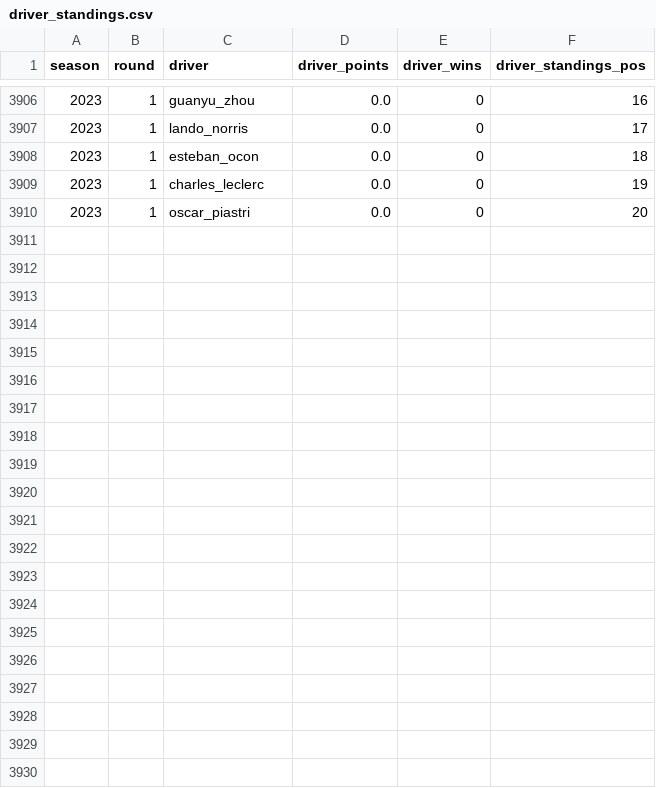
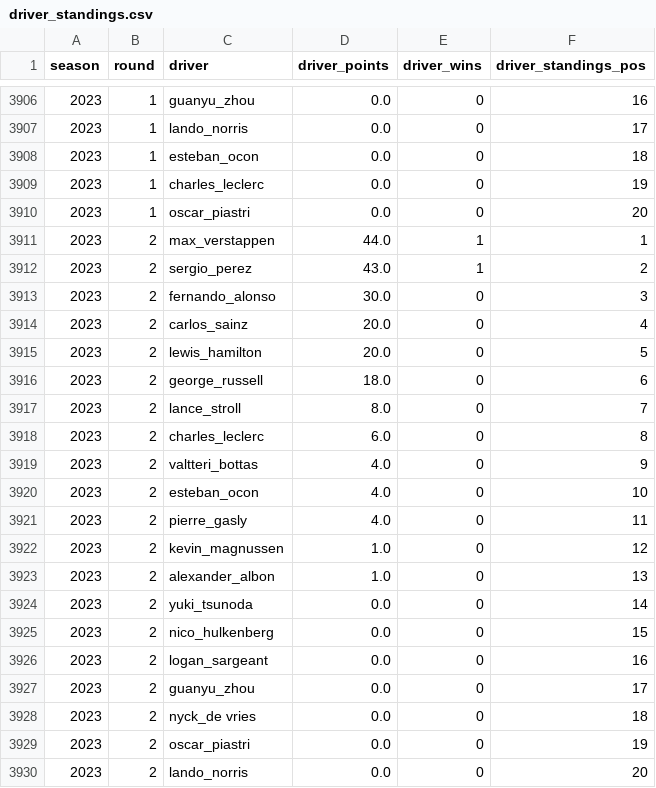
Before and after one commit to ollyjc99/F1-Fantasy-Predictor, a CSV file: data/driver_standings.csv, drawn as a sheet; only a part is shown, gaps mark what is left out.

```diff
--- a/data/driver_standings.csv
+++ b/data/driver_standings.csv
@@ -3910 +3910,21 @@ season,round,driver,driver_points,driver_wins,driver_standings_pos
 2023,1,oscar_piastri,0.0,0,20
+2023,2,max_verstappen,44.0,1,1
+2023,2,sergio_perez,43.0,1,2
+2023,2,fernando_alonso,30.0,0,3
+2023,2,carlos_sainz,20.0,0,4
+2023,2,lewis_hamilton,20.0,0,5
+2023,2,george_russell,18.0,0,6
+2023,2,lance_stroll,8.0,0,7
+2023,2,charles_leclerc,6.0,0,8
+2023,2,valtteri_bottas,4.0,0,9
+2023,2,esteban_ocon,4.0,0,10
+2023,2,pierre_gasly,4.0,0,11
+2023,2,kevin_magnussen,1.0,0,12
+2023,2,alexander_albon,1.0,0,13
+2023,2,yuki_tsunoda,0.0,0,14
+2023,2,nico_hulkenberg,0.0,0,15
+2023,2,logan_sargeant,0.0,0,16
+2023,2,guanyu_zhou,0.0,0,17
+2023,2,nyck_de vries,0.0,0,18
+2023,2,oscar_piastri,0.0,0,19
+2023,2,lando_norris,0.0,0,20
```
Also changed, not shown: data/merged.csv, data/ml_input.csv, 13 other files.
